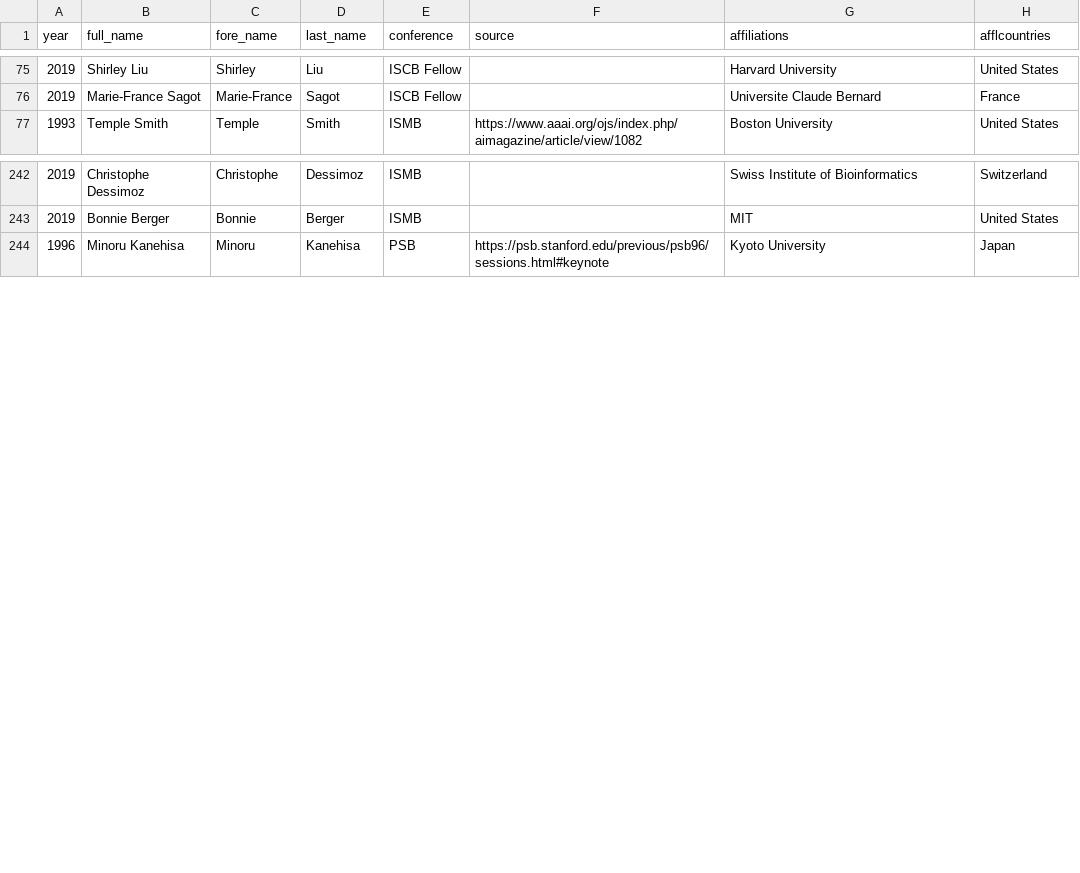
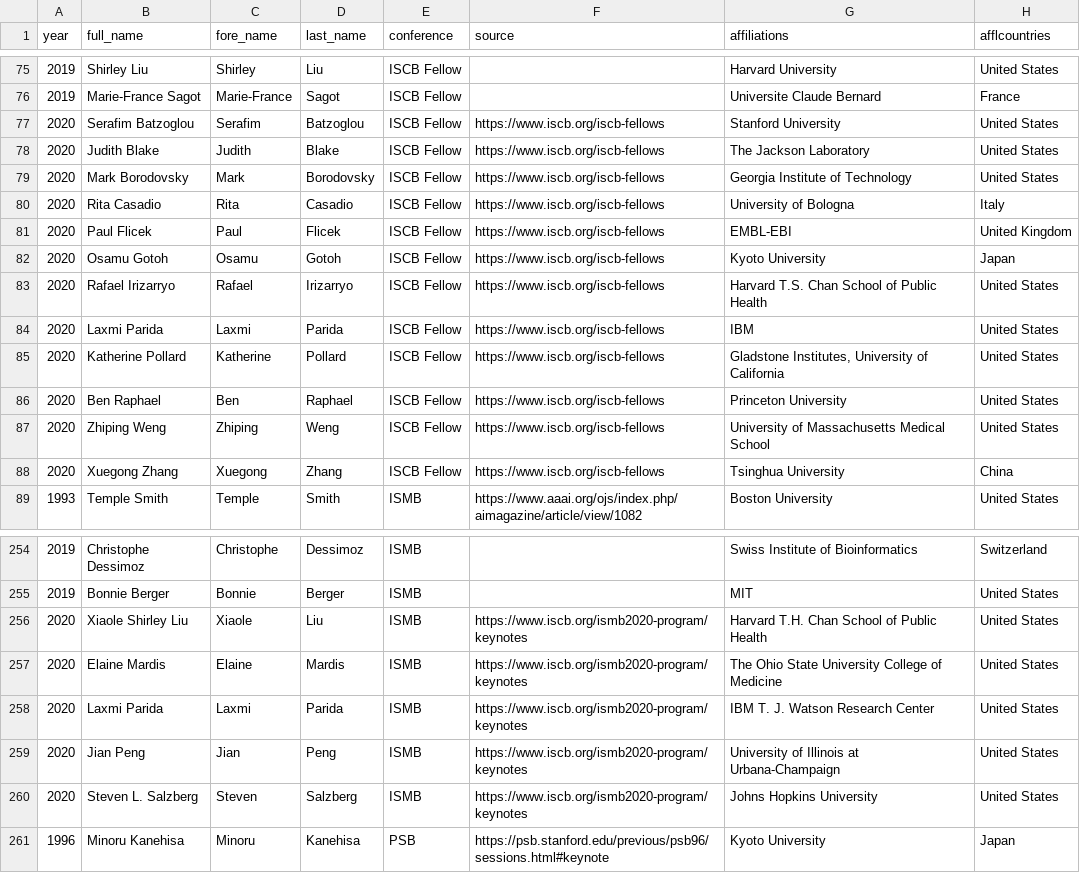
Before and after one commit to greenelab/iscb-diversity, a TSV file: data/iscb/keynotes.tsv, drawn as a sheet; only a part is shown, gaps mark what is left out.

```diff
--- a/data/iscb/keynotes.tsv
+++ b/data/iscb/keynotes.tsv
@@ -76,2 +76,14 @@ year	full_name	fore_name	last_name	conference	source	affiliations	afflcountries
 2019	Marie-France Sagot	Marie-France	Sagot	ISCB Fellow		Universite Claude Bernard	France
+2020	Serafim Batzoglou	Serafim	Batzoglou	ISCB Fellow	https://www.iscb.org/iscb-fellows	Stanford University	United States
+2020	Judith Blake	Judith	Blake	ISCB Fellow	https://www.iscb.org/iscb-fellows	The Jackson Laboratory	United States
+2020	Mark Borodovsky	Mark	Borodovsky	ISCB Fellow	https://www.iscb.org/iscb-fellows	Georgia Institute of Technology	United States
+2020	Rita Casadio	Rita	Casadio	ISCB Fellow	https://www.iscb.org/iscb-fellows	University of Bologna	Italy
+2020	Paul Flicek	Paul	Flicek	ISCB Fellow	https://www.iscb.org/iscb-fellows	EMBL-EBI	United Kingdom
+2020	Osamu Gotoh	Osamu	Gotoh	ISCB Fellow	https://www.iscb.org/iscb-fellows	Kyoto University	Japan
+2020	Rafael Irizarryo	Rafael	Irizarryo	ISCB Fellow	https://www.iscb.org/iscb-fellows	Harvard T.S. Chan School of Public Health	United States
+2020	Laxmi Parida	Laxmi	Parida	ISCB Fellow	https://www.iscb.org/iscb-fellows	IBM	United States
+2020	Katherine Pollard	Katherine	Pollard	ISCB Fellow	https://www.iscb.org/iscb-fellows	Gladstone Institutes, University of California	United States
+2020	Ben Raphael	Ben	Raphael	ISCB Fellow	https://www.iscb.org/iscb-fellows	Princeton University	United States
+2020	Zhiping Weng	Zhiping	Weng	ISCB Fellow	https://www.iscb.org/iscb-fellows	University of Massachusetts Medical School	United States
+2020	Xuegong Zhang	Xuegong	Zhang	ISCB Fellow	https://www.iscb.org/iscb-fellows	Tsinghua University	China
 1993	Temple Smith	Temple	Smith	ISMB	https://www.aaai.org/ojs/index.php/aimagazine/article/view/1082	Boston University	United States
@@ -243,2 +255,7 @@ year	full_name	fore_name	last_name	conference	source	affiliations	afflcountries
 2019	Bonnie Berger	Bonnie	Berger	ISMB		MIT	United States
+2020	Xiaole Shirley Liu	Xiaole	Liu	ISMB	https://www.iscb.org/ismb2020-program/keynotes	Harvard T.H. Chan School of Public Health	United States
+2020	Elaine Mardis	Elaine	Mardis	ISMB	https://www.iscb.org/ismb2020-program/keynotes	The Ohio State University College of Medicine	United States
+2020	Laxmi Parida	Laxmi	Parida	ISMB	https://www.iscb.org/ismb2020-program/keynotes	IBM T. J. Watson Research Center	United States
+2020	Jian Peng	Jian	Peng	ISMB	https://www.iscb.org/ismb2020-program/keynotes	University of Illinois at Urbana-Champaign	United States
+2020	Steven L. Salzberg	Steven	Salzberg	ISMB	https://www.iscb.org/ismb2020-program/keynotes	Johns Hopkins University	United States
 1996	Minoru Kanehisa	Minoru	Kanehisa	PSB	https://psb.stanford.edu/previous/psb96/sessions.html#keynote	Kyoto University	Japan
```
Also changed, not shown: data/gender/genderize.tsv, 8 other files.
